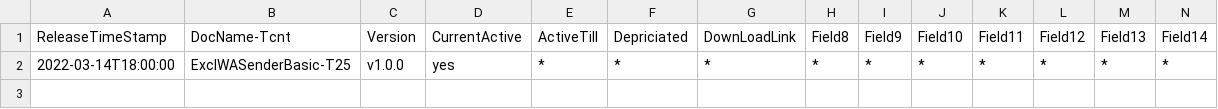
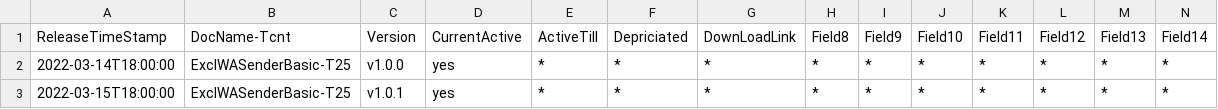
Before and after one commit to MURVENSolutions/ExelWhatsappSender, a CSV file: exclwasenderver_csvdata.csv, drawn as a sheet; only a part is shown; rows hold the shown columns only; the diff names each change by its address in the sheet, - before the commit and + after, or states it on an @@ line.

Commit message:
Update exclwasenderver_csvdata.csv

```diff
--- a/exclwasenderver_csvdata.csv
+++ b/exclwasenderver_csvdata.csv
+row 3: 2022-03-15T18:00:00 | ExclWASenderBasic-T25 | v1.0.1 | yes | * | * | * | * | * | * | * | * | * | *
```
